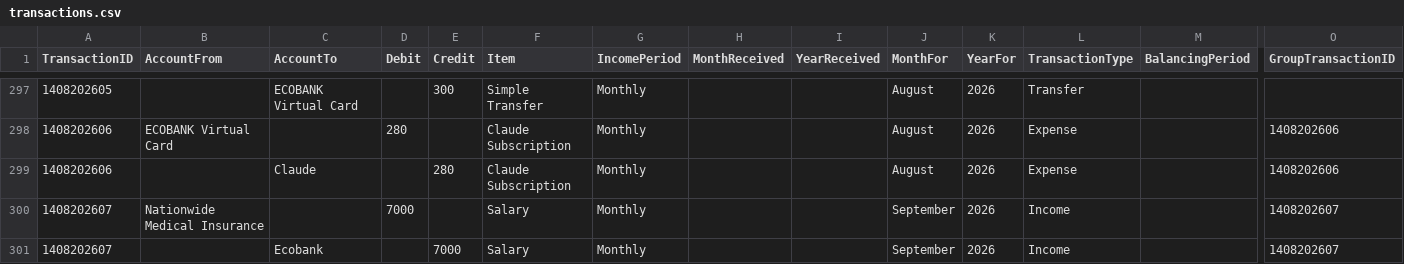
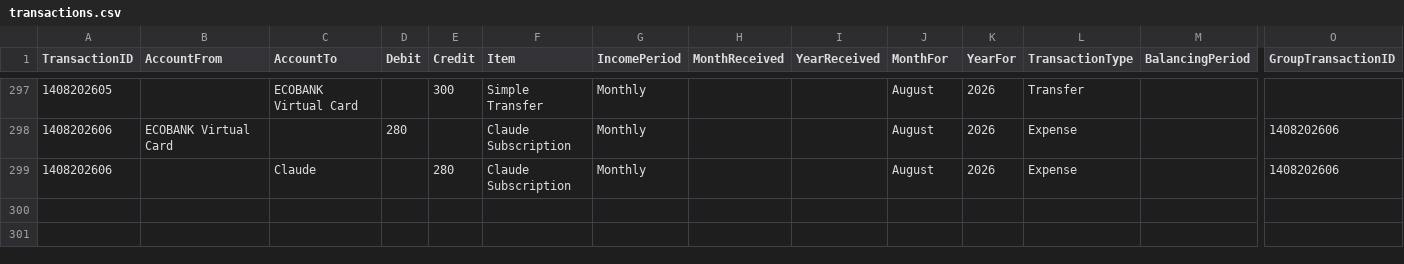
Before and after one commit to lolaaaaa1/lifeOS, a CSV file: data/transactions.csv, drawn as a sheet; only a part is shown, gaps mark what is left out; rows hold the shown columns only; the diff names each change by its address in the sheet, - before the commit and + after, or states it on an @@ line.

Commit message:
Delete txn 1408202607

```diff
--- a/data/transactions.csv
+++ b/data/transactions.csv
-row 300: 1408202607 | Nationwide Medical Insurance |  | 7000 |  | Salary | Monthly |  |  | September | 2026 | Income |  | 1408202607
-row 301: 1408202607 |  | Ecobank |  | 7000 | Salary | Monthly |  |  | September | 2026 | Income |  | 1408202607
```
